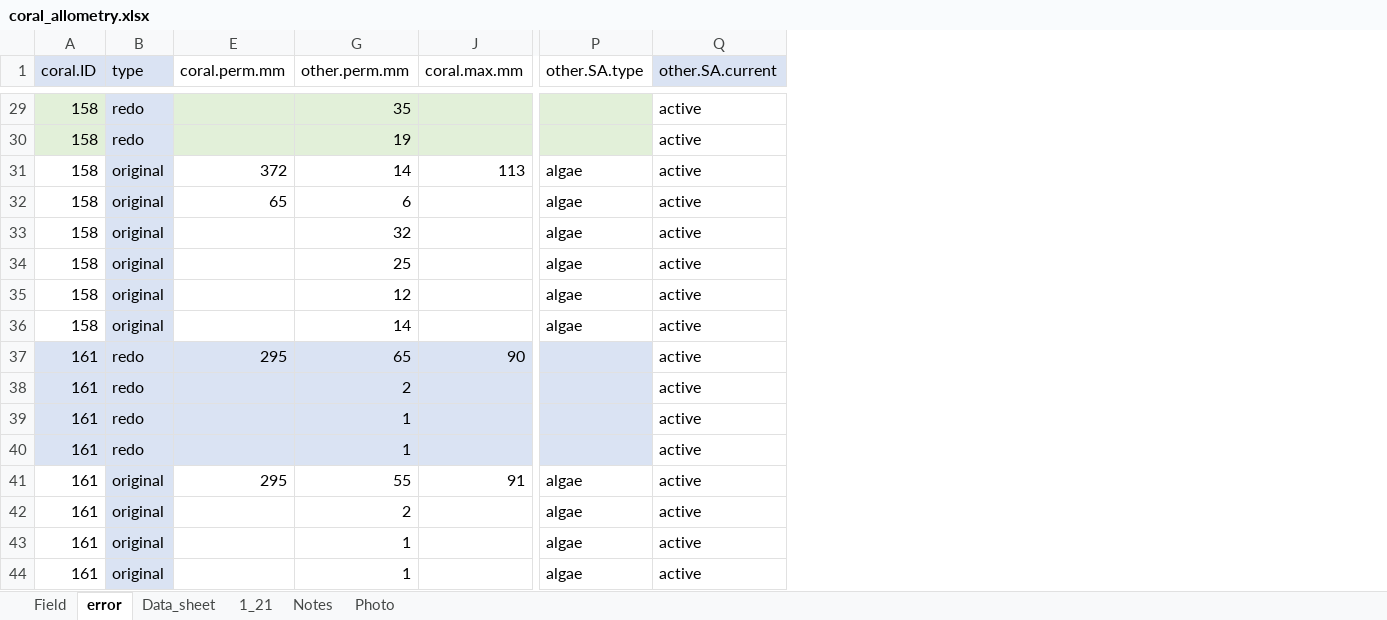
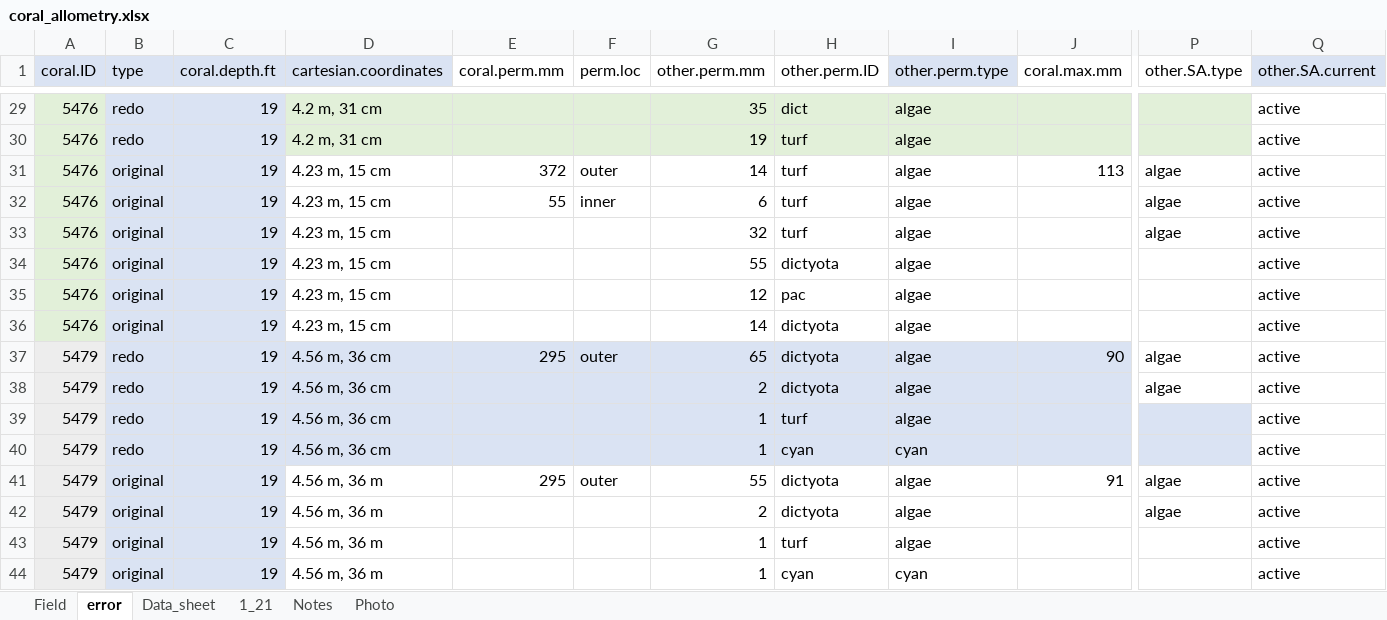
Before and after one commit to ninakbean/Benthic_interactions, an Excel workbook: Data/coral_allometry.xlsx, sheet error, drawn as a sheet; only a part is shown, gaps mark what is left out; values as stored, in another font and other column widths than the file's, no borders; removed rows and columns are numbered as before the commit, all else as after; rows hold the shown columns only; the diff covers the shown part only; the diff names each change by its address in the sheet, - before the commit and + after, or states it on an @@ line.

```diff
--- a/Data/coral_allometry.xlsx (sheet error)
+++ b/Data/coral_allometry.xlsx (sheet error)
@@ column C (coral.depth.ft) unhidden, rows 29-33: all 19; rows 35-44: all 19 @@
@@ column D (cartesian.coordinates) unhidden, rows 29-33: 4.2 m, 31 cm | 4.2 m, 31 cm | 4.23 m, 15 cm | 4.23 m, 15 cm | 4.23 m, 15 cm; rows 35-44: 4.23 m, 15 cm | 4.23 m, 15 cm | 4.56 m, 36 cm | 4.56 m, 36 cm | 4.56 m, 36 cm | 4.56 m, 36 cm | 4.56 m, 36 m | 4.56 m, 36 m | 4.56 m, 36 m | 4.56 m, 36 m @@
@@ column F (perm.loc) unhidden, rows 31-32: outer | inner; rows 37-41: outer |  |  |  | outer @@
@@ column H (other.perm.ID) unhidden, rows 29-33: dict | turf | turf | turf | turf; rows 35-44: pac | dictyota | dictyota | dictyota | turf | cyan | dictyota | dictyota | turf | cyan @@
@@ column I (other.perm.type) unhidden, rows 29-33: all algae; rows 35-44: algae | algae | algae | algae | algae | cyan | algae | algae | algae | cyan @@
-A29:A33 (coral.ID): 158
+A29:A33 (coral.ID): 5476
-A31:A33 fill: none
+A31:A33 fill: #E2F0D9
-E32 (coral.perm.mm): 65
+E32 (coral.perm.mm): 55
-row 34: 158 | original |  | 25 |  | algae | active
+row 34: 5476 | original | 19 | 4.23 m, 15 cm |  |  | 55 | dictyota | algae |  |  | active
-A35:A36 (coral.ID): 158
+A35:A36 (coral.ID): 5476
-A35:A36 fill: none
+A35:A36 fill: #E2F0D9
-P35:P36 (other.SA.type): algae
+P35:P36 (other.SA.type): (empty)
-A37:A44 (coral.ID): 161
+A37:A44 (coral.ID): 5479
-P37:P38 (other.SA.type): (empty)
+P37:P38 (other.SA.type): algae
-P37:P38 fill: #DAE3F3
+P37:P38 fill: none
-A41:A44 fill: none
+A41:A44 fill: #EDEDED
-P43:P44 (other.SA.type): algae
+P43:P44 (other.SA.type): (empty)
```
Also changed, not shown: 36 edited cells and cell formats elsewhere in this sheet, sheet Field, Data/benthic_interactions.xlsx, 24 other files.
